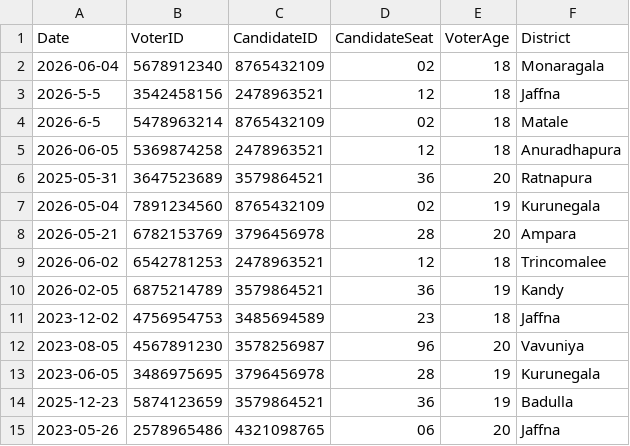
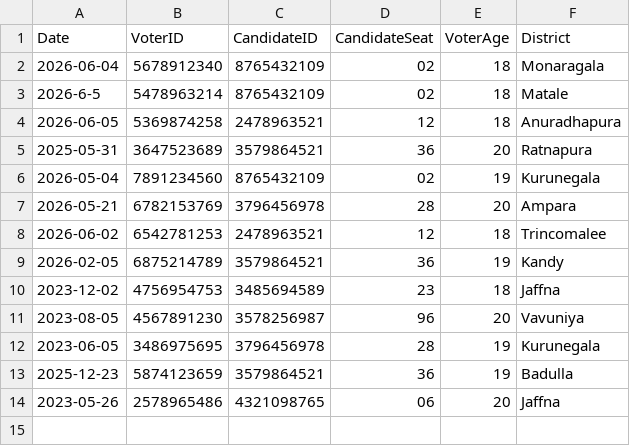
Before and after one commit to methasha20250805/VoterManagementSystem, a CSV file: ballots.csv, drawn as a sheet; the diff names each change by its address in the sheet, - before the commit and + after, or states it on an @@ line.

Commit message:
testing

```diff
--- a/ballots.csv
+++ b/ballots.csv
-row 3: 2026-5-5 | 3542458156 | 2478963521 | 12 | 18 | Jaffna
```
